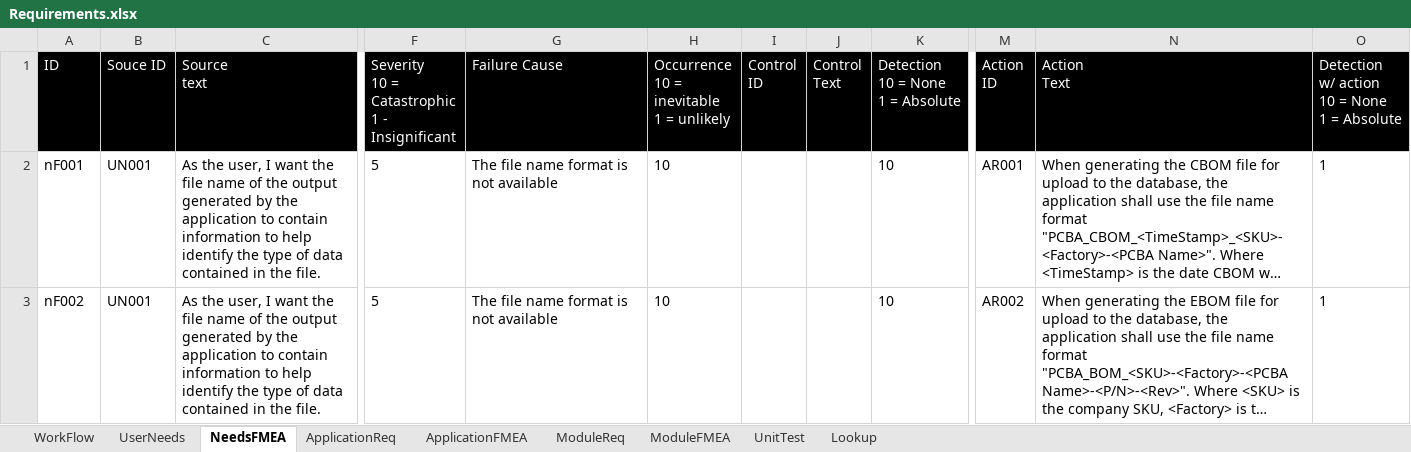
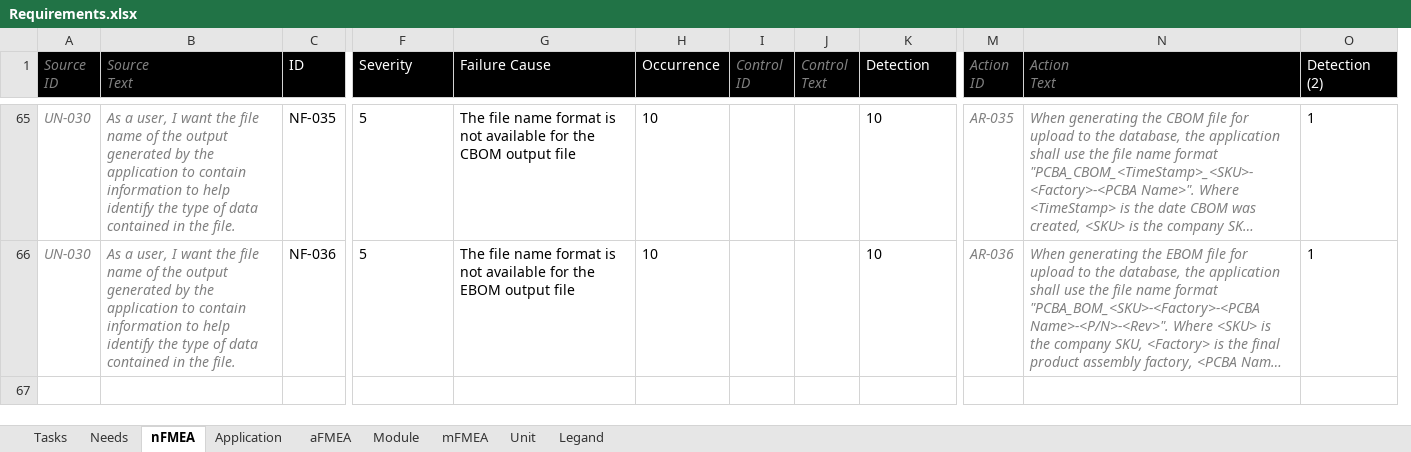
Before and after one commit to biring/BomBuddy, an Excel workbook: docs/Requirements.xlsx, sheet nFMEA, drawn as a sheet; only a part is shown, gaps mark what is left out; long unchanged cells end in …; values as stored, in another font and other column widths than the file's, no borders; removed rows and columns are numbered as before the commit, all else as after; ↵ is a line break in a cell; the diff covers the shown part only; the diff names each change by its address in the sheet, - before the commit and + after, or states it on an @@ line.

```diff
--- a/docs/Requirements.xlsx (sheet nFMEA)
+++ b/docs/Requirements.xlsx (sheet nFMEA)
-sheet tab: WorkFlow
+sheet tab: Tasks
-sheet tab: UserNeeds
+sheet tab: Needs
-sheet tab: NeedsFMEA
+sheet tab: nFMEA
-sheet tab: ApplicationReq
+sheet tab: Application
-sheet tab: ApplicationFMEA
+sheet tab: aFMEA
-sheet tab: ModuleFMEA
+sheet tab: mFMEA
-sheet tab: UnitTest
+sheet tab: Unit
-sheet tab: Lookup
+sheet tab: Legand
-sheet tab: ModuleReq
+sheet tab: Module
+column A (Source ID), rows 65-66: UN-030 | UN-030
+column B (Source Text), rows 65-66: As a user, I want the file name of the output generated by the application to contain information to help identify the type of data contained in the file. | As a user, I want the file name of the output generated by the application to contain information to help identify the type of data contained in the file.
-column B (Souce ID), rows 2-3: UN001 | UN001
-column C (Source text), rows 2-3: As the user, I want the file name of the output generated by the application to contain information to help identify the type of data contained in the file. | As the user, I want the file name of the output generated by the application to contain information to help identify the type of data contained in the file.
-F1: Severity ↵ 10 = Catastrophic ↵ 1 - Insignificant
+F1: Severity
-H1: Occurrence ↵ 10 = inevitable ↵ 1 = unlikely
+H1: Occurrence
@@ I1:J1 italic: off → on, text colour: #FFFFFF → #808080 @@
-K1: Detection ↵ 10 = None ↵ 1 = Absolute
+K1: Detection
@@ M1:N1 italic: off → on, text colour: #FFFFFF → #808080 @@
-O1: Detection ↵ w/ action ↵ 10 = None ↵ 1 = Absolute
+O1: Detection ↵ (2)
-C65 (ID): nF001
+C65 (ID): NF-035
-G65 (Failure Cause): …not available
+G65 (Failure Cause): …not available for the CBOM output file
-M65 (Action ID): AR001
+M65 (Action ID): AR-035
@@ M65:N66 italic: off → on, text colour: black → #808080 @@
-C66 (ID): nF002
+C66 (ID): NF-036
-G66 (Failure Cause): …not available
+G66 (Failure Cause): …not available for the EBOM output file
-M66 (Action ID): AR002
+M66 (Action ID): AR-036
```
Also changed, not shown: 63 added rows and 1 edited cell elsewhere in this sheet, sheet Tasks, sheet aFMEA, sheet Application, sheet Needs, sheet Legand, sheet mFMEA, 1 more sheet, formulas that keep their value, hidden cells, 5 other files.
